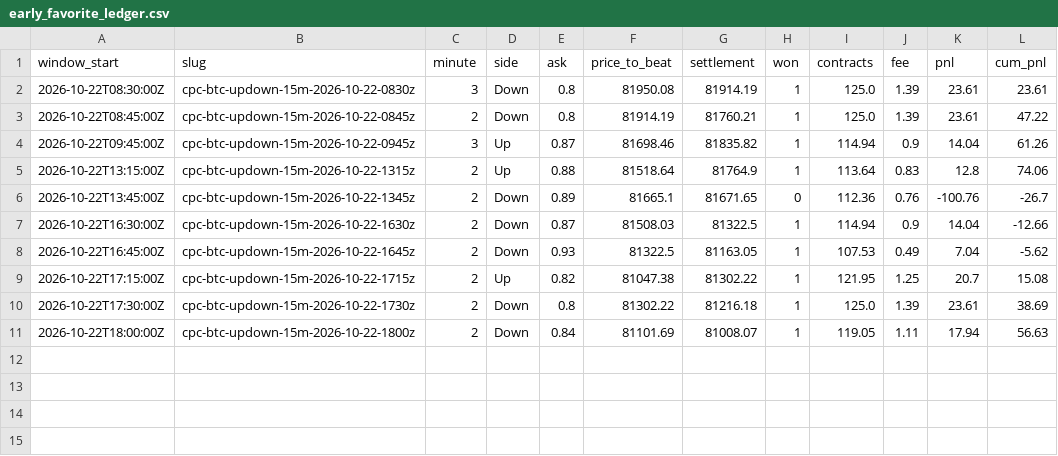
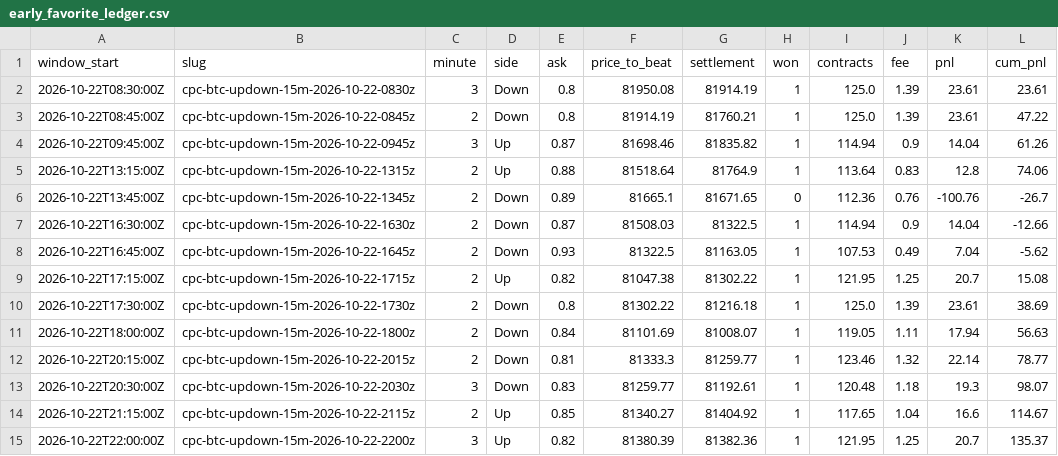
Before and after one commit to watkast/predictionbots, a CSV file: polyus/early_favorite/early_favorite_ledger.csv, drawn as a sheet; the diff names each change by its address in the sheet, - before the commit and + after, or states it on an @@ line.

Commit message:
polyus 2026-10-22T22:17:57Z

```diff
--- a/polyus/early_favorite/early_favorite_ledger.csv
+++ b/polyus/early_favorite/early_favorite_ledger.csv
+row 12: 2026-10-22T20:15:00Z | cpc-btc-updown-15m-2026-10-22-2015z | 2 | Down | 0.81 | 81333.3 | 81259.77 | 1 | 123.46 | 1.32 | 22.14 | 78.77
+row 13: 2026-10-22T20:30:00Z | cpc-btc-updown-15m-2026-10-22-2030z | 3 | Down | 0.83 | 81259.77 | 81192.61 | 1 | 120.48 | 1.18 | 19.3 | 98.07
+row 14: 2026-10-22T21:15:00Z | cpc-btc-updown-15m-2026-10-22-2115z | 2 | Up | 0.85 | 81340.27 | 81404.92 | 1 | 117.65 | 1.04 | 16.6 | 114.67
+row 15: 2026-10-22T22:00:00Z | cpc-btc-updown-15m-2026-10-22-2200z | 3 | Up | 0.82 | 81380.39 | 81382.36 | 1 | 121.95 | 1.25 | 20.7 | 135.37
```
Also changed, not shown: 22 other files.
